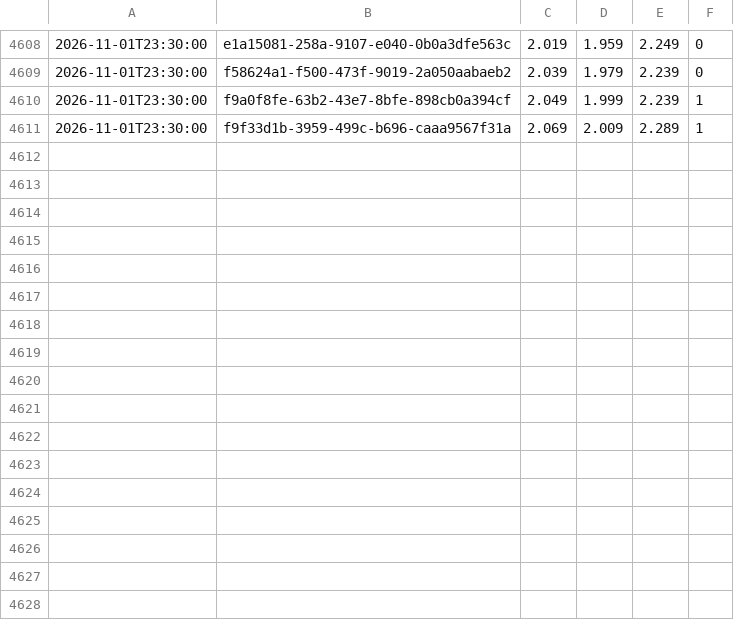
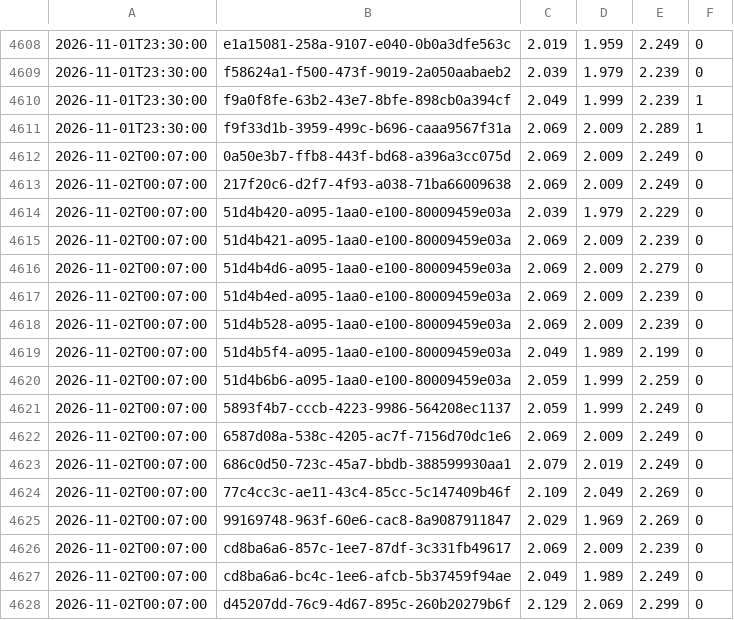
Before and after one commit to KapahutE/tankpreise, a CSV file: data/changes-2026-11.csv, drawn as a sheet; only a part is shown, gaps mark what is left out; the diff names each change by its address in the sheet, - before the commit and + after, or states it on an @@ line.

```diff
--- a/data/changes-2026-11.csv
+++ b/data/changes-2026-11.csv
+row 4612: 2026-11-02T00:07:00 | 0a50e3b7-ffb8-443f-bd68-a396a3cc075d | 2.069 | 2.009 | 2.249 | 0
+row 4613: 2026-11-02T00:07:00 | 217f20c6-d2f7-4f93-a038-71ba66009638 | 2.069 | 2.009 | 2.249 | 0
+row 4614: 2026-11-02T00:07:00 | 51d4b420-a095-1aa0-e100-80009459e03a | 2.039 | 1.979 | 2.229 | 0
+row 4615: 2026-11-02T00:07:00 | 51d4b421-a095-1aa0-e100-80009459e03a | 2.069 | 2.009 | 2.239 | 0
+row 4616: 2026-11-02T00:07:00 | 51d4b4d6-a095-1aa0-e100-80009459e03a | 2.069 | 2.009 | 2.279 | 0
+row 4617: 2026-11-02T00:07:00 | 51d4b4ed-a095-1aa0-e100-80009459e03a | 2.069 | 2.009 | 2.239 | 0
+row 4618: 2026-11-02T00:07:00 | 51d4b528-a095-1aa0-e100-80009459e03a | 2.069 | 2.009 | 2.239 | 0
+row 4619: 2026-11-02T00:07:00 | 51d4b5f4-a095-1aa0-e100-80009459e03a | 2.049 | 1.989 | 2.199 | 0
+row 4620: 2026-11-02T00:07:00 | 51d4b6b6-a095-1aa0-e100-80009459e03a | 2.059 | 1.999 | 2.259 | 0
+row 4621: 2026-11-02T00:07:00 | 5893f4b7-cccb-4223-9986-564208ec1137 | 2.059 | 1.999 | 2.249 | 0
+row 4622: 2026-11-02T00:07:00 | 6587d08a-538c-4205-ac7f-7156d70dc1e6 | 2.069 | 2.009 | 2.249 | 0
+row 4623: 2026-11-02T00:07:00 | 686c0d50-723c-45a7-bbdb-388599930aa1 | 2.079 | 2.019 | 2.249 | 0
+row 4624: 2026-11-02T00:07:00 | 77c4cc3c-ae11-43c4-85cc-5c147409b46f | 2.109 | 2.049 | 2.269 | 0
+row 4625: 2026-11-02T00:07:00 | 99169748-963f-60e6-cac8-8a9087911847 | 2.029 | 1.969 | 2.269 | 0
+row 4626: 2026-11-02T00:07:00 | cd8ba6a6-857c-1ee7-87df-3c331fb49617 | 2.069 | 2.009 | 2.239 | 0
+row 4627: 2026-11-02T00:07:00 | cd8ba6a6-bc4c-1ee6-afcb-5b37459f94ae | 2.049 | 1.989 | 2.249 | 0
+row 4628: 2026-11-02T00:07:00 | d45207dd-76c9-4d67-895c-260b20279b6f | 2.129 | 2.069 | 2.299 | 0
```
Also changed, not shown: 4 other files.
